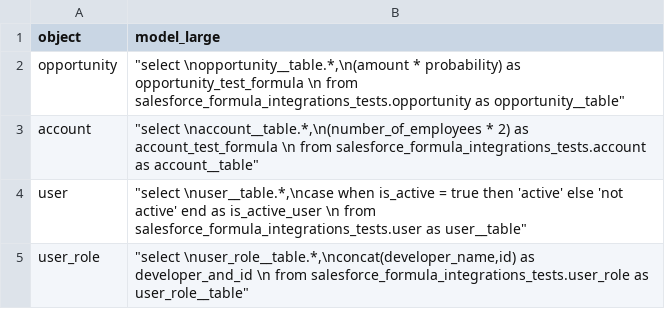
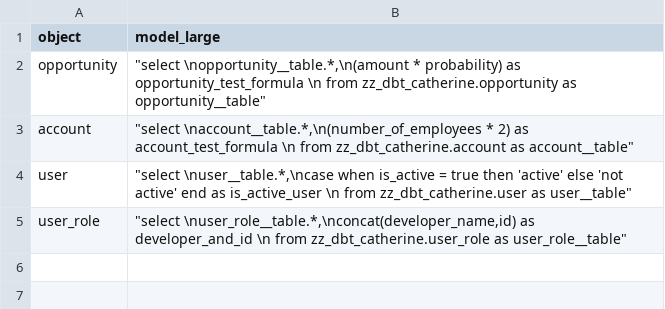
Before and after one commit to fivetran/dbt_salesforce_formula_utils, a CSV file: integration_tests/seeds/fivetran_formula_model_redshift.csv, drawn as a sheet.

```diff
--- a/integration_tests/seeds/fivetran_formula_model_redshift.csv
+++ b/integration_tests/seeds/fivetran_formula_model_redshift.csv
@@ -1,5 +1,5 @@
 object,model_large
-opportunity,"""select \nopportunity__table.*,\n(amount * probability) as opportunity_test_formula \n from salesforce_formula_integrations_tests.opportunity as opportunity__table"""
-account,"""select \naccount__table.*,\n(number_of_employees * 2) as account_test_formula \n from salesforce_formula_integrations_tests.account as account__table"""
-user,"""select \nuser__table.*,\ncase when is_active = true then 'active' else 'not active' end as is_active_user \n from salesforce_formula_integrations_tests.user as user__table"""
-user_role,"""select \nuser_role__table.*,\nconcat(developer_name,id) as developer_and_id \n from salesforce_formula_integrations_tests.user_role as user_role__table"""
+opportunity,"""select \nopportunity__table.*,\n(amount * probability) as opportunity_test_formula \n from zz_dbt_catherine.opportunity as opportunity__table"""
+account,"""select \naccount__table.*,\n(number_of_employees * 2) as account_test_formula \n from zz_dbt_catherine.account as account__table"""
+user,"""select \nuser__table.*,\ncase when is_active = true then 'active' else 'not active' end as is_active_user \n from zz_dbt_catherine.user as user__table"""
+user_role,"""select \nuser_role__table.*,\nconcat(developer_name,id) as developer_and_id \n from zz_dbt_catherine.user_role as user_role__table"""
```
Also changed, not shown: integration_tests/seeds/fivetran_formula_model.csv, 2 other files.
